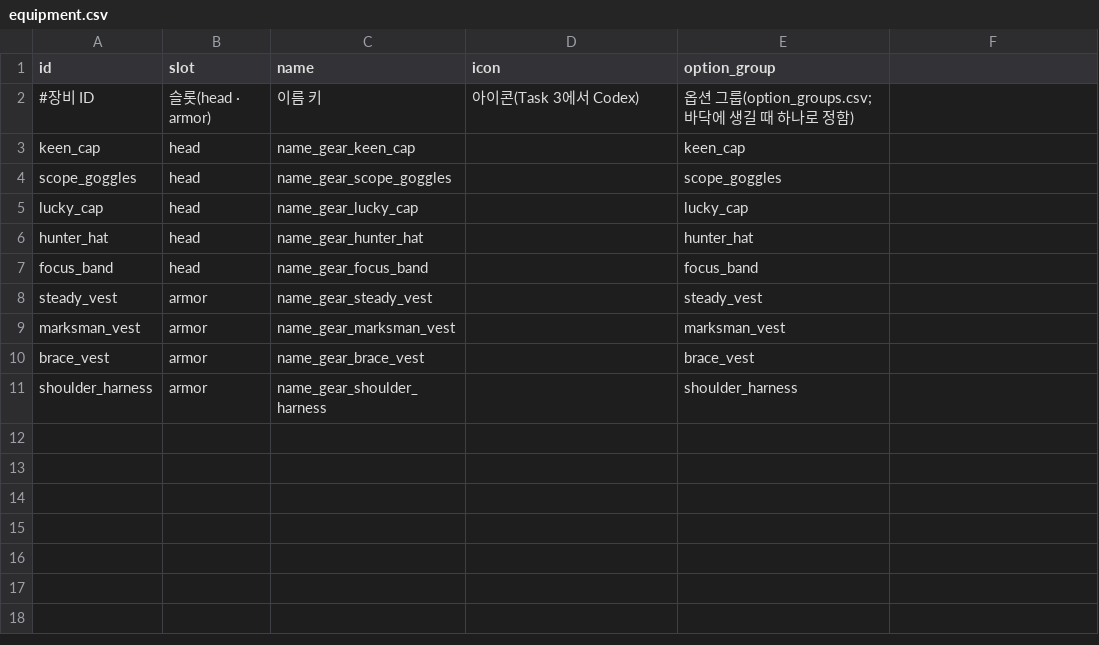
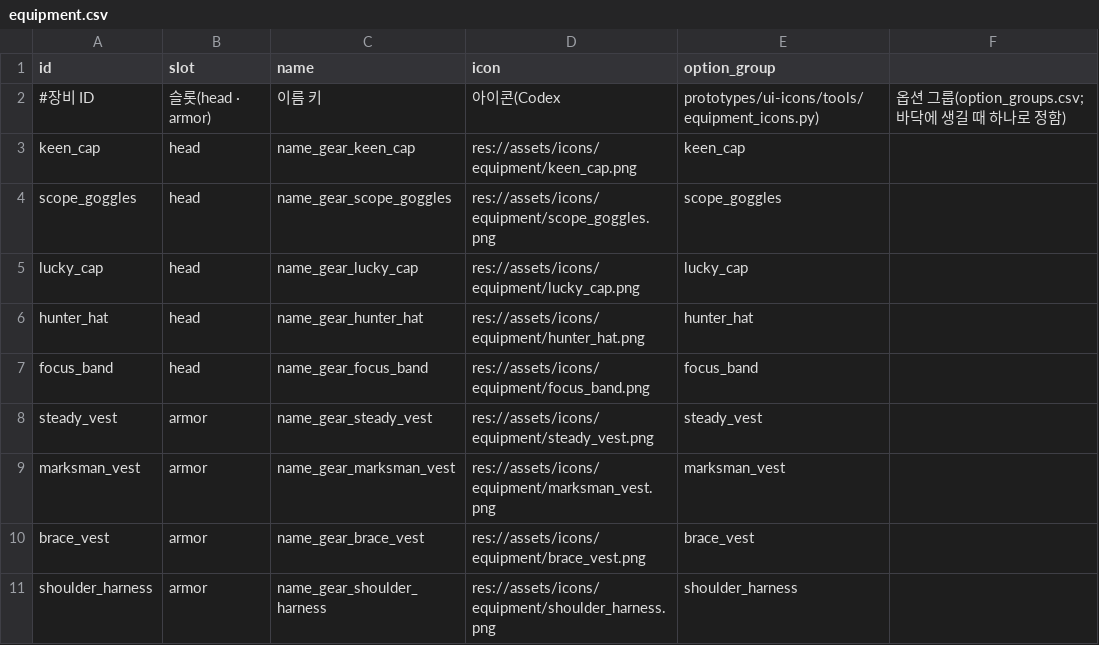
Before and after one commit to minidice/game-plushpanic-hordeshooter, a CSV file: game/content/data/equipment/equipment.csv, drawn as a sheet.

```diff
--- a/game/content/data/equipment/equipment.csv
+++ b/game/content/data/equipment/equipment.csv
@@ -1,11 +1,11 @@
 id,slot,name,icon,option_group
-#장비 ID,슬롯(head · armor),이름 키,아이콘(Task 3에서 Codex),옵션 그룹(option_groups.csv; 바닥에 생길 때 하나로 정함)
-keen_cap,head,name_gear_keen_cap,,keen_cap
-scope_goggles,head,name_gear_scope_goggles,,scope_goggles
-lucky_cap,head,name_gear_lucky_cap,,lucky_cap
-hunter_hat,head,name_gear_hunter_hat,,hunter_hat
-focus_band,head,name_gear_focus_band,,focus_band
-steady_vest,armor,name_gear_steady_vest,,steady_vest
-marksman_vest,armor,name_gear_marksman_vest,,marksman_vest
-brace_vest,armor,name_gear_brace_vest,,brace_vest
-shoulder_harness,armor,name_gear_shoulder_harness,,shoulder_harness
+#장비 ID,슬롯(head · armor),이름 키,아이콘(Codex, prototypes/ui-icons/tools/equipment_icons.py),옵션 그룹(option_groups.csv; 바닥에 생길 때 하나로 정함)
+keen_cap,head,name_gear_keen_cap,res://assets/icons/equipment/keen_cap.png,keen_cap
+scope_goggles,head,name_gear_scope_goggles,res://assets/icons/equipment/scope_goggles.png,scope_goggles
+lucky_cap,head,name_gear_lucky_cap,res://assets/icons/equipment/lucky_cap.png,lucky_cap
+hunter_hat,head,name_gear_hunter_hat,res://assets/icons/equipment/hunter_hat.png,hunter_hat
+focus_band,head,name_gear_focus_band,res://assets/icons/equipment/focus_band.png,focus_band
+steady_vest,armor,name_gear_steady_vest,res://assets/icons/equipment/steady_vest.png,steady_vest
+marksman_vest,armor,name_gear_marksman_vest,res://assets/icons/equipment/marksman_vest.png,marksman_vest
+brace_vest,armor,name_gear_brace_vest,res://assets/icons/equipment/brace_vest.png,brace_vest
+shoulder_harness,armor,name_gear_shoulder_harness,res://assets/icons/equipment/shoulder_harness.png,shoulder_harness
```
Also changed, not shown: game/content/lan/eng/equipment.csv, game/content/lan/kor/equipment.csv, 39 other files.
